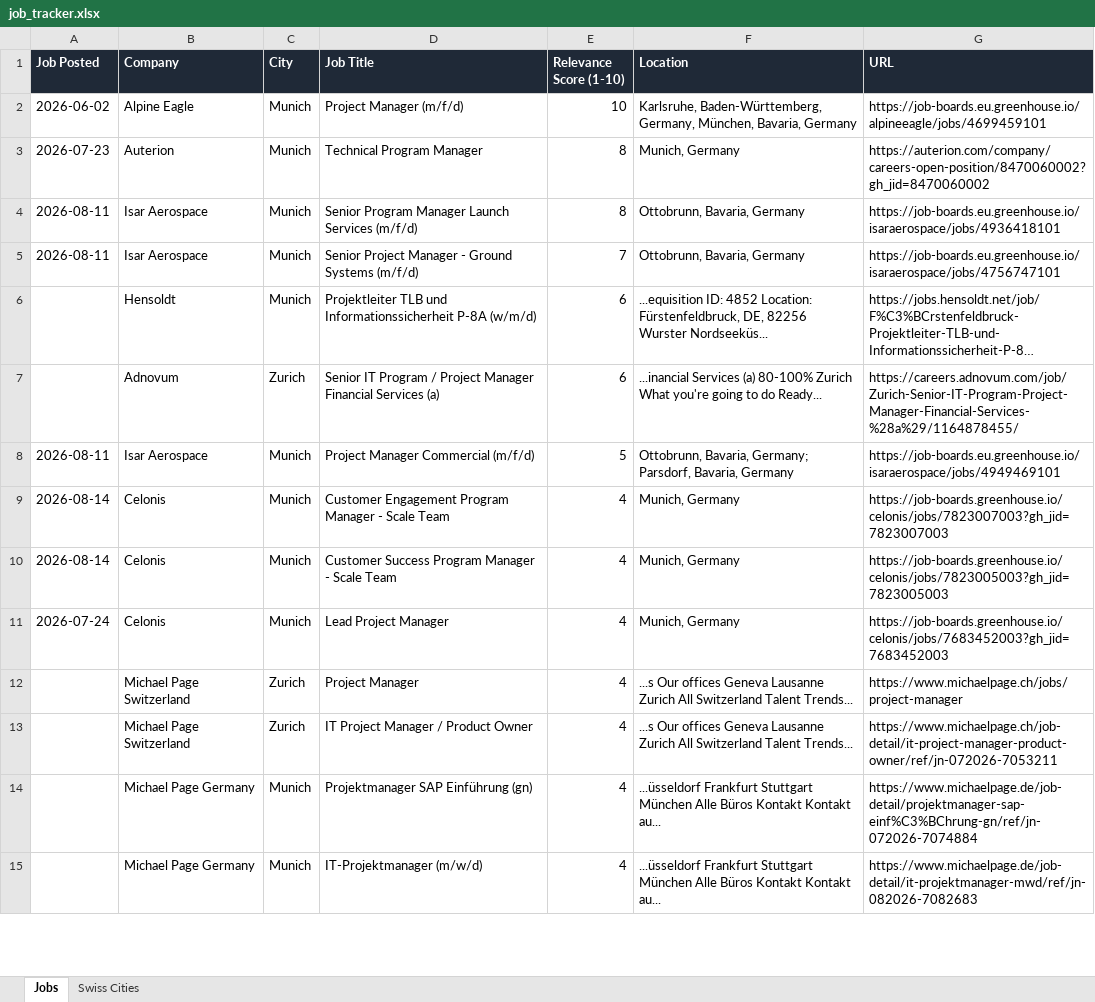
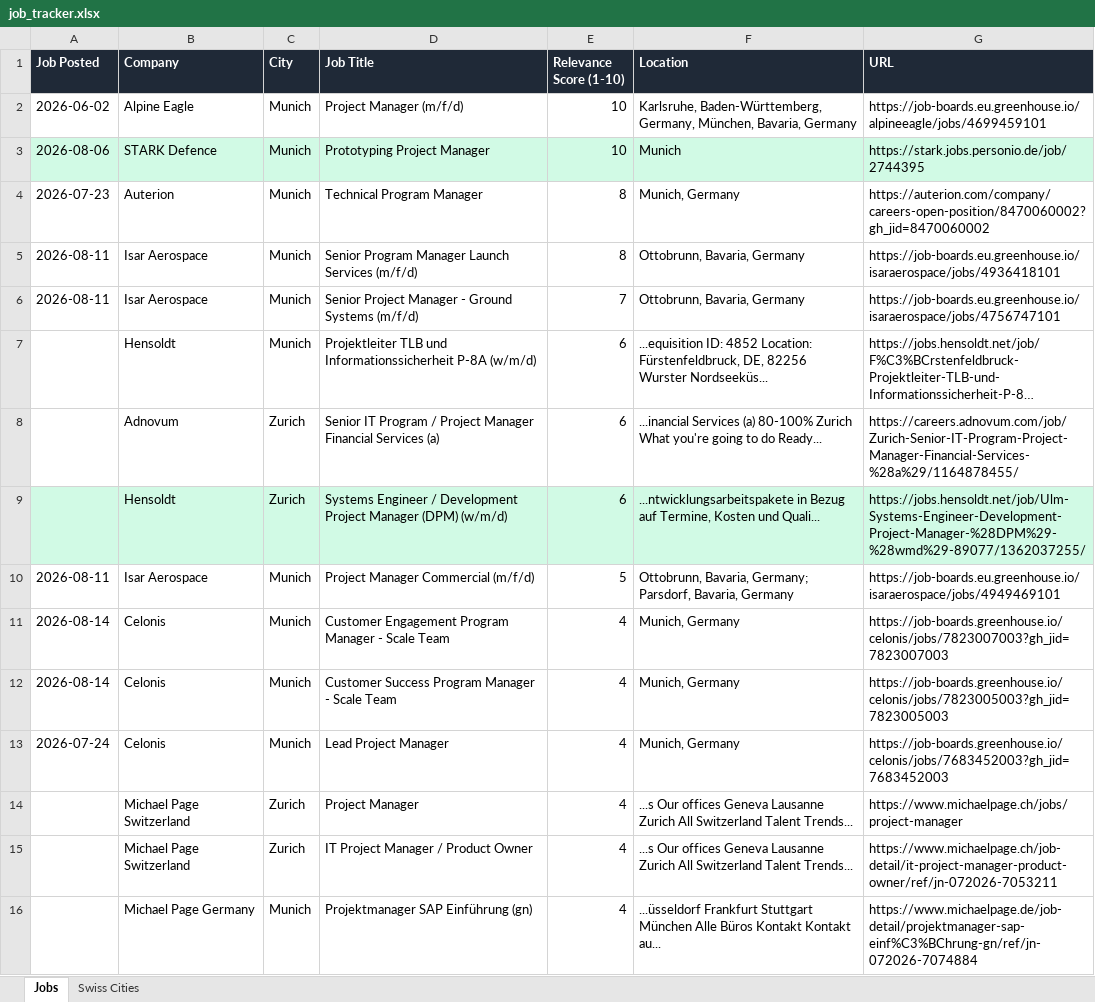
Before and after one commit to ifeellikeadev/Trackernew, an Excel workbook: data/job_tracker.xlsx, sheet Jobs, drawn as a sheet; only a part is shown; the shorter side is filled out with more unchanged rows; long unchanged cells end in …; values as stored, in another font and other column widths than the file's, no borders; the diff names each change by its address in the sheet, - before the commit and + after, or states it on an @@ line.

```diff
--- a/data/job_tracker.xlsx (sheet Jobs)
+++ b/data/job_tracker.xlsx (sheet Jobs)
+row 3: 2026-08-06 | STARK Defence | Munich | Prototyping Project Manager | 10 | Munich | https://stark.jobs.personio.de/job/2744395
+row 9:  | Hensoldt | Zurich | Systems Engineer / Development Project Manager (DPM) (w/m/d) | 6 | ...ntwicklungsarbeitspakete in Bezug auf Termine, Kosten und Quali... | https://jobs.hensoldt.net/job/Ulm-Systems-Engineer-Development-Project-Manager-%28DPM%29-%28wmd%29-89077/1362037255/
```
Also changed, not shown: 1 other file.
